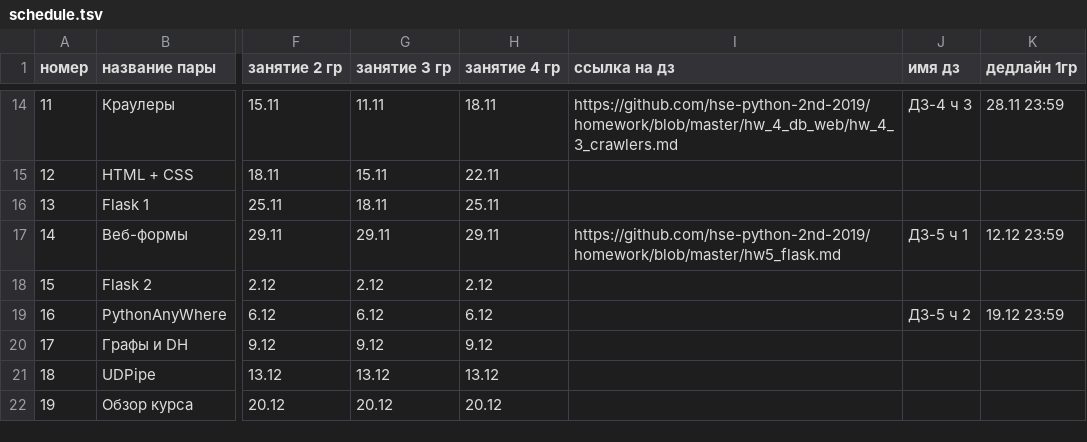
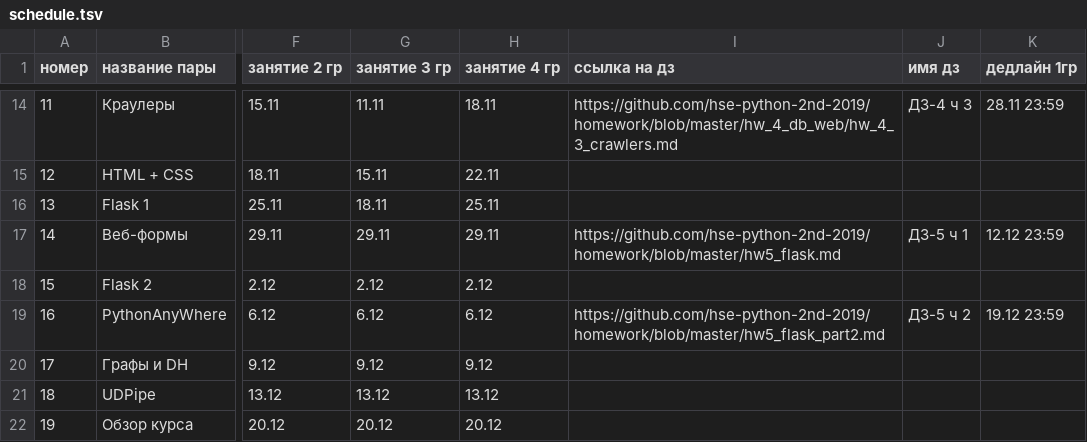
Before and after one commit to hse-ling-python/hse-python-2nd-2019.github.io, a TSV file: schedule.tsv, drawn as a sheet; only a part is shown, gaps mark what is left out; the diff names each change by its address in the sheet, - before the commit and + after, or states it on an @@ line.

Commit message:
Update schedule.tsv

```diff
--- a/schedule.tsv
+++ b/schedule.tsv
-I19 (ссылка на дз): (empty)
+I19 (ссылка на дз): https://github.com/hse-python-2nd-2019/homework/blob/master/hw5_flask_part2.md
```
